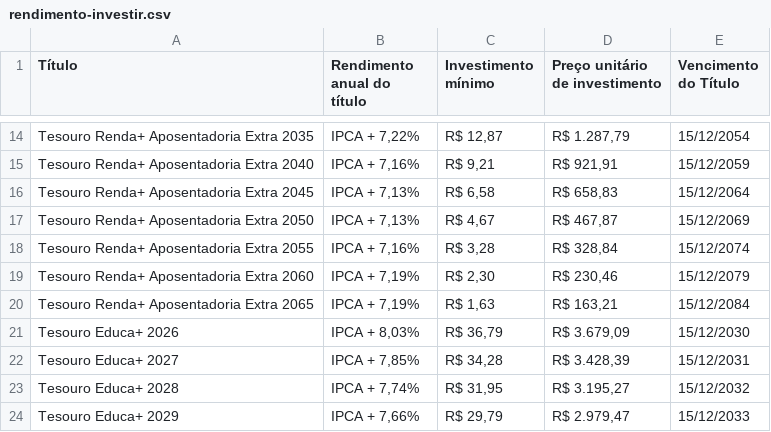
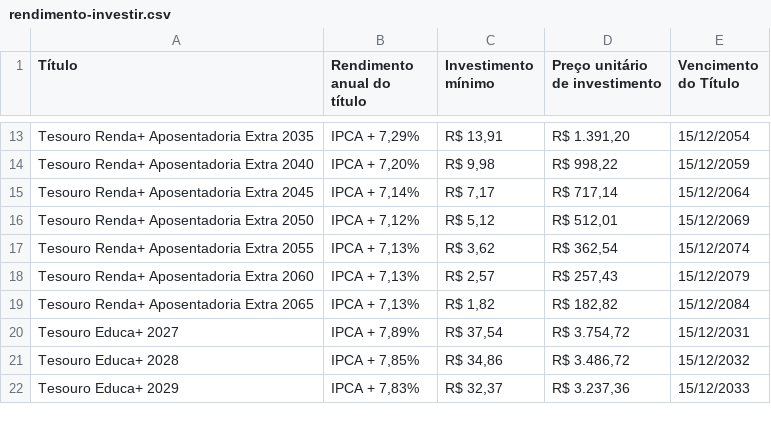
Before and after one commit to gabrielgasp/go-taxa-tesouro, a CSV file: samples/rendimento-investir.csv, drawn as a sheet; only a part is shown, gaps mark what is left out; removed rows and columns are numbered as before the commit, all else as after; the diff covers the shown part only; the diff names each change by its address in the sheet, - before the commit and + after, or states it on an @@ line.

```diff
--- a/samples/rendimento-investir.csv
+++ b/samples/rendimento-investir.csv
-B13 (Rendimento anual do título): IPCA + 7,22%
+B13 (Rendimento anual do título): IPCA + 7,29%
-C13 (Investimento mínimo): R$ 12,87
+C13 (Investimento mínimo): R$ 13,91
-D13 (Preço unitário de investimento): R$ 1.287,79
+D13 (Preço unitário de investimento): R$ 1.391,20
-B14 (Rendimento anual do título): IPCA + 7,16%
+B14 (Rendimento anual do título): IPCA + 7,20%
-C14 (Investimento mínimo): R$ 9,21
+C14 (Investimento mínimo): R$ 9,98
-D14 (Preço unitário de investimento): R$ 921,91
+D14 (Preço unitário de investimento): R$ 998,22
-B15 (Rendimento anual do título): IPCA + 7,13%
+B15 (Rendimento anual do título): IPCA + 7,14%
-C15 (Investimento mínimo): R$ 6,58
+C15 (Investimento mínimo): R$ 7,17
-D15 (Preço unitário de investimento): R$ 658,83
+D15 (Preço unitário de investimento): R$ 717,14
-B16 (Rendimento anual do título): IPCA + 7,13%
+B16 (Rendimento anual do título): IPCA + 7,12%
-C16 (Investimento mínimo): R$ 4,67
+C16 (Investimento mínimo): R$ 5,12
-D16 (Preço unitário de investimento): R$ 467,87
+D16 (Preço unitário de investimento): R$ 512,01
-B17 (Rendimento anual do título): IPCA + 7,16%
+B17 (Rendimento anual do título): IPCA + 7,13%
-C17 (Investimento mínimo): R$ 3,28
+C17 (Investimento mínimo): R$ 3,62
-D17 (Preço unitário de investimento): R$ 328,84
+D17 (Preço unitário de investimento): R$ 362,54
-B18:B19 (Rendimento anual do título): IPCA + 7,19%
+B18:B19 (Rendimento anual do título): IPCA + 7,13%
-C18 (Investimento mínimo): R$ 2,30
+C18 (Investimento mínimo): R$ 2,57
-D18 (Preço unitário de investimento): R$ 230,46
+D18 (Preço unitário de investimento): R$ 257,43
-C19 (Investimento mínimo): R$ 1,63
+C19 (Investimento mínimo): R$ 1,82
-D19 (Preço unitário de investimento): R$ 163,21
+D19 (Preço unitário de investimento): R$ 182,82
-row 21: Tesouro Educa+ 2026 | IPCA + 8,03% | R$ 36,79 | R$ 3.679,09 | 15/12/2030
-B20 (Rendimento anual do título): IPCA + 7,85%
+B20 (Rendimento anual do título): IPCA + 7,89%
-C20 (Investimento mínimo): R$ 34,28
+C20 (Investimento mínimo): R$ 37,54
-D20 (Preço unitário de investimento): R$ 3.428,39
+D20 (Preço unitário de investimento): R$ 3.754,72
-B21 (Rendimento anual do título): IPCA + 7,74%
+B21 (Rendimento anual do título): IPCA + 7,85%
-C21 (Investimento mínimo): R$ 31,95
+C21 (Investimento mínimo): R$ 34,86
-D21 (Preço unitário de investimento): R$ 3.195,27
+D21 (Preço unitário de investimento): R$ 3.486,72
-B22 (Rendimento anual do título): IPCA + 7,66%
+B22 (Rendimento anual do título): IPCA + 7,83%
-C22 (Investimento mínimo): R$ 29,79
+C22 (Investimento mínimo): R$ 32,37
-D22 (Preço unitário de investimento): R$ 2.979,47
+D22 (Preço unitário de investimento): R$ 3.237,36
```
Also changed, not shown: 6 added rows, 5 removed rows and 63 edited cells elsewhere in this file, samples/rendimento-resgatar.csv.
